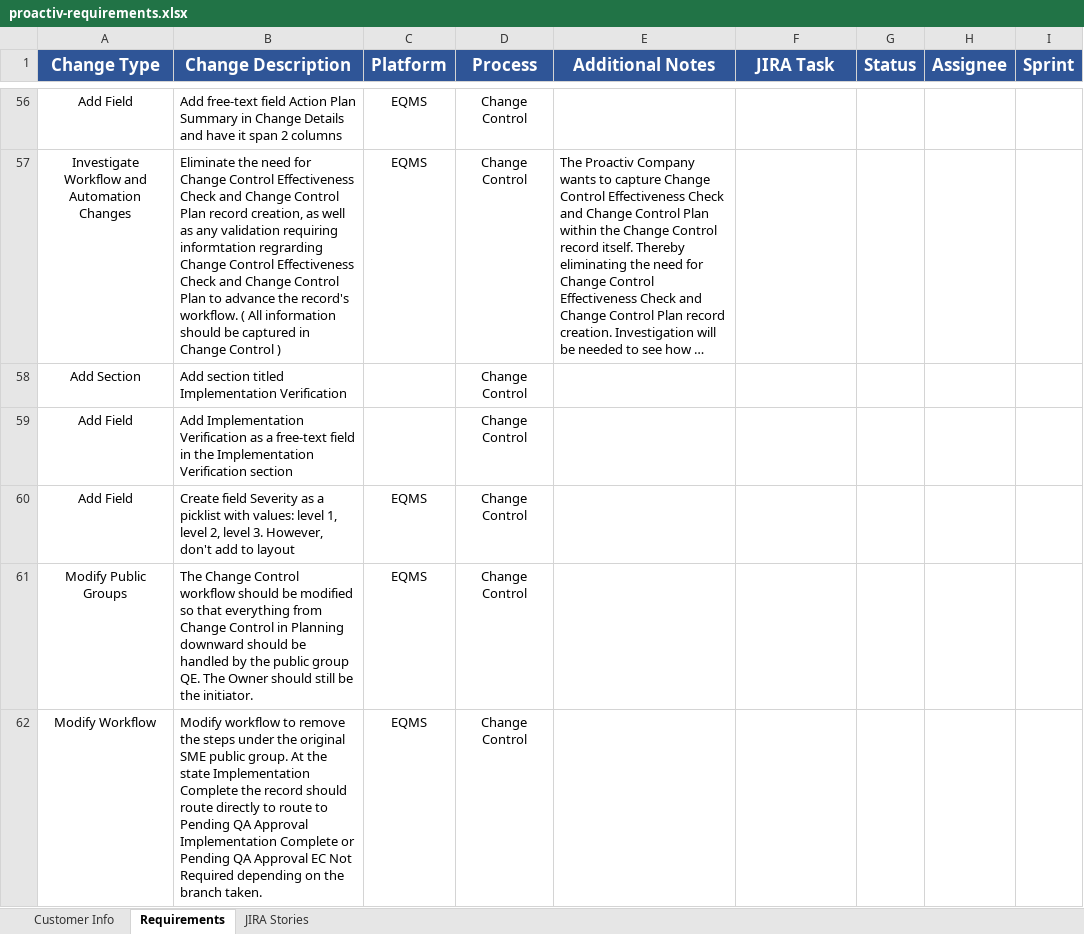
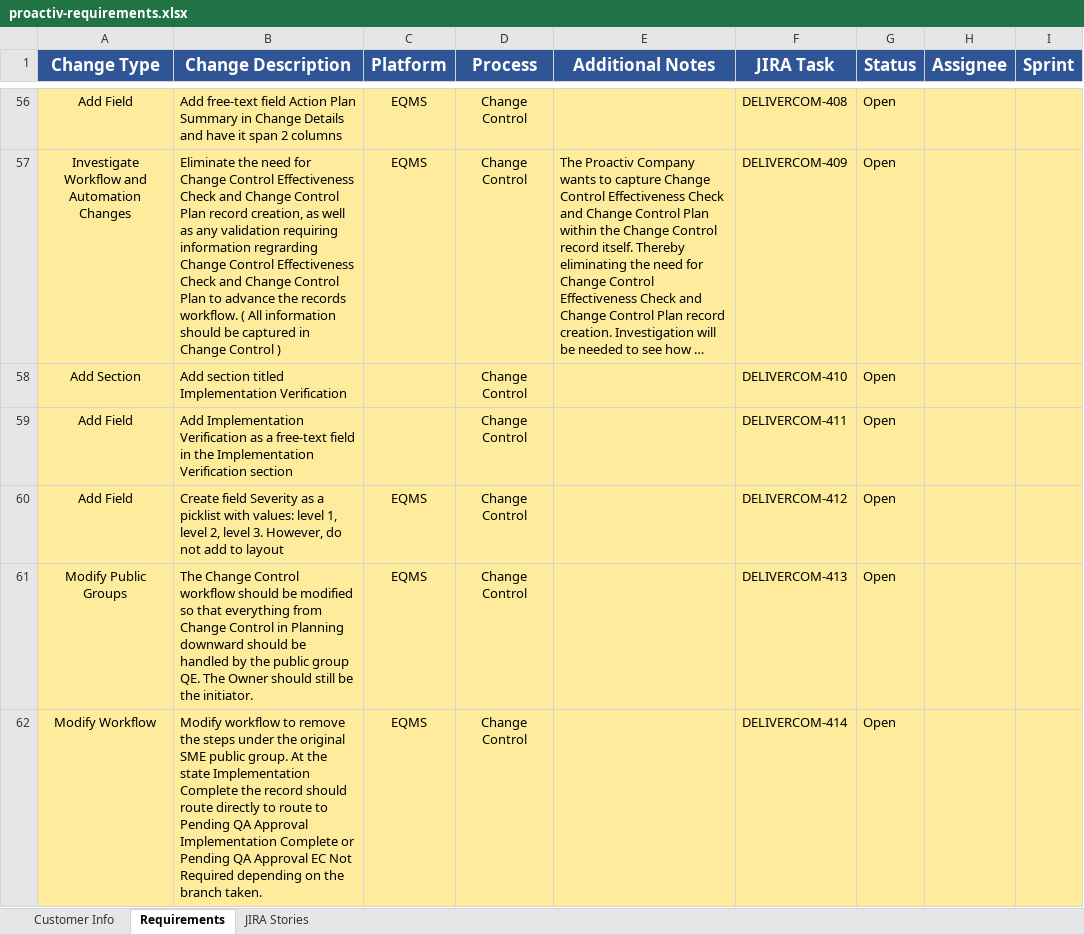
Before and after one commit to jastemborski/JIRA-Import, an Excel workbook: Clients/proactiv-requirements.xlsx, sheet Requirements, drawn as a sheet; only a part is shown, gaps mark what is left out; long unchanged cells end in …; values as stored, in another font and other column widths than the file's, no borders; the diff covers the shown part only; the diff names each change by its address in the sheet, - before the commit and + after, or states it on an @@ line.

```diff
--- a/Clients/proactiv-requirements.xlsx (sheet Requirements)
+++ b/Clients/proactiv-requirements.xlsx (sheet Requirements)
-A56:I62 fill: none
+A56:I62 fill: #FFEB9C
-F56 (JIRA Task): (empty)
+F56 (JIRA Task): DELIVERCOM-408
-G56:G62 (Status): (empty)
+G56:G62 (Status): Open
-B57 (Change Description): …validation requiring informtation regrarding Change Control Effectiveness Check and Change Control Plan to advance the record's workflow. (…
+B57 (Change Description): …validation requiring information regrarding Change Control Effectiveness Check and Change Control Plan to advance the records workflow. (…
-F57 (JIRA Task): (empty)
+F57 (JIRA Task): DELIVERCOM-409
-F58 (JIRA Task): (empty)
+F58 (JIRA Task): DELIVERCOM-410
-F59 (JIRA Task): (empty)
+F59 (JIRA Task): DELIVERCOM-411
-B60 (Change Description): …3. However, don't add to…
+B60 (Change Description): …3. However, do not add to…
-F60 (JIRA Task): (empty)
+F60 (JIRA Task): DELIVERCOM-412
-F61 (JIRA Task): (empty)
+F61 (JIRA Task): DELIVERCOM-413
-F62 (JIRA Task): (empty)
+F62 (JIRA Task): DELIVERCOM-414
```
Also changed, not shown: 109 edited cells and cell formats elsewhere in this sheet, sheet JIRA Stories, 5 other files.
